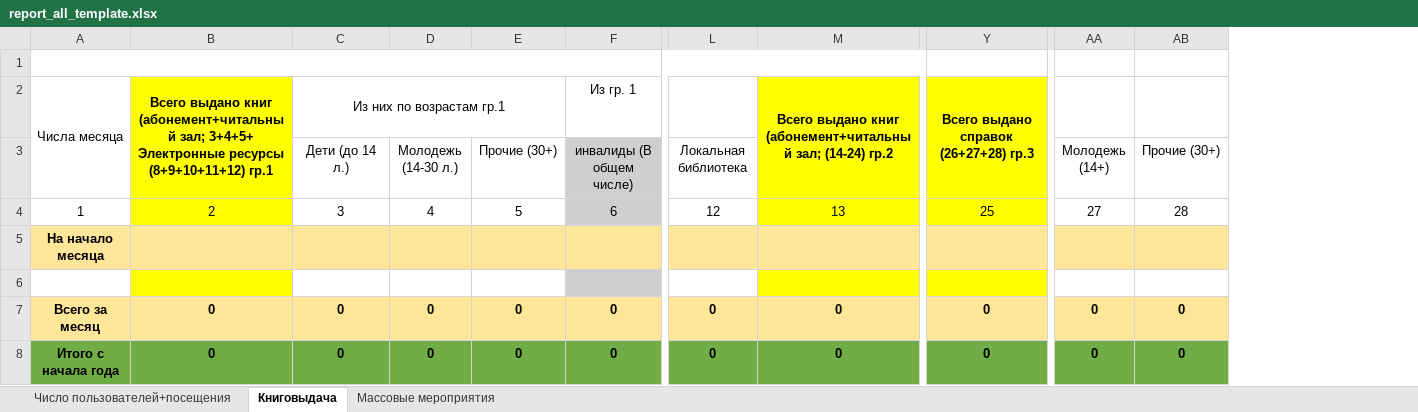
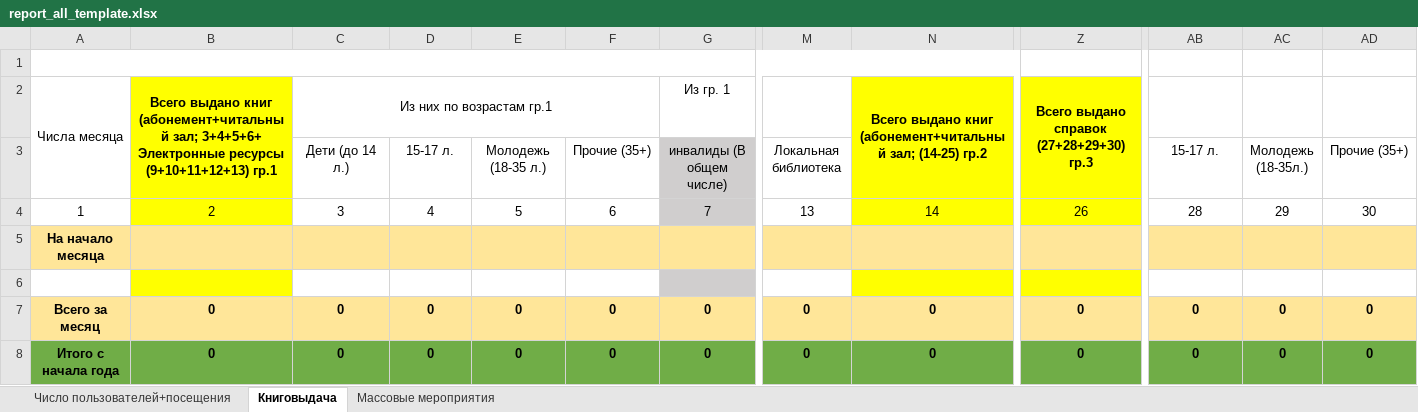
Before and after one commit to checkago/erp, an Excel workbook: apps/reports/excell/report_all_template.xlsx, sheet Книговыдача, drawn as a sheet; only a part is shown, gaps mark what is left out; values as stored, in another font and other column widths than the file's, no borders; removed rows and columns are numbered as before the commit, all else as after; rows hold the shown columns only; the diff covers the shown part only; the diff names each change by its address in the sheet, - before the commit and + after, or states it on an @@ line.

```diff
--- a/apps/reports/excell/report_all_template.xlsx (sheet Книговыдача)
+++ b/apps/reports/excell/report_all_template.xlsx (sheet Книговыдача)
+column F (Прочие (35+)), rows 7-8: 0 | 0
-column AA (Молодежь (14+)), rows 7-8: 0 | 0
+column AC (Молодежь (18-35л.)), rows 7-8: 0 | 0
+column AD (Прочие (35+)), rows 7-8: 0 | 0
-A1:U1 merged
+A1:N1 merged
-B2: …(абонемент+читальный зал; 3+4+5+ Электронные ресурсы (8+9+10+11+12) гр.1
+B2: …(абонемент+читальный зал; 3+4+5+6+ Электронные ресурсы (9+10+11+12+13) гр.1
-N2: …(абонемент+читальный зал; (14-24) гр.2
+N2: …(абонемент+читальный зал; (14-25) гр.2
-Z2: Всего выдано справок (26+27+28) гр.3
+Z2: Всего выдано справок (27+28+29+30) гр.3
-D3: Молодежь (14-30 л.)
+D3: 15-17 л.
-E3: Прочие (30+)
+E3: Молодежь (18-35 л.)
-AB3: Прочие (30+)
+AB3: 15-17 л.
-row 4: 1 | 2 | 3 | 4 | 5 | 6 | 12 | 13 | 25 | 27 | 28
+row 4: 1 | 2 | 3 | 4 | 5 | 6 | 7 | 13 | 14 | 26 | 28 | 29 | 30
```
Also changed, not shown: merged cells elsewhere in this sheet, sheet Число пользователей+посещения, sheet Массовые мероприятия, formulas that keep their value, 2 other files.
